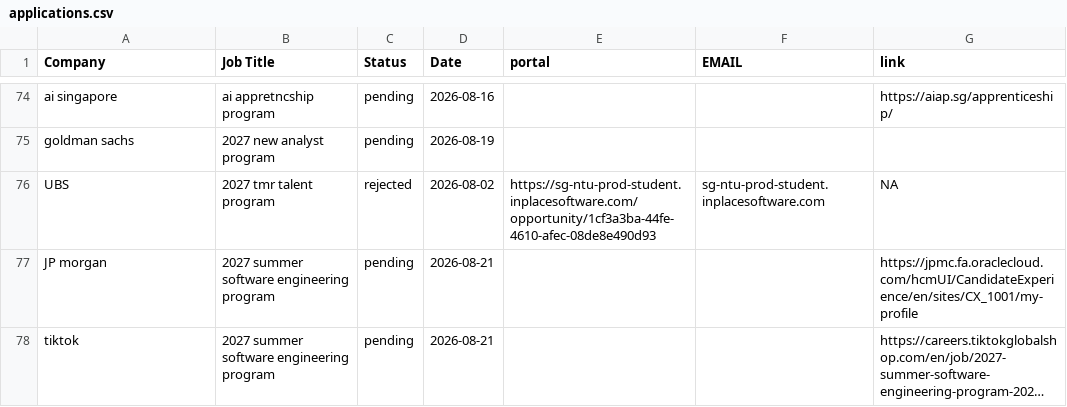
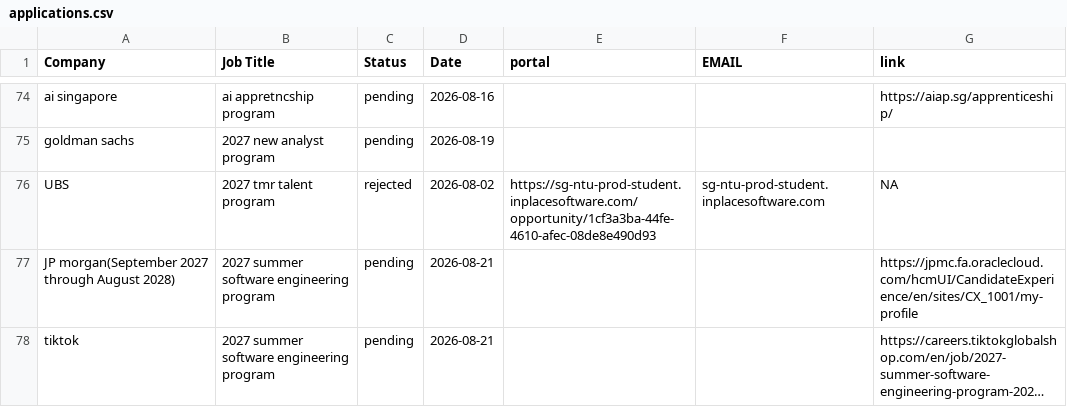
Before and after one commit to Zerius7733/Email-Generator-Extension, a CSV file: applications.csv, drawn as a sheet; only a part is shown, gaps mark what is left out; long unchanged cells end in …; the diff names each change by its address in the sheet, - before the commit and + after, or states it on an @@ line.

Commit message:
Update applications.csv

```diff
--- a/applications.csv
+++ b/applications.csv
-A77 (Company): JP morgan
+A77 (Company): JP morgan(September 2027 through August 2028)
```
